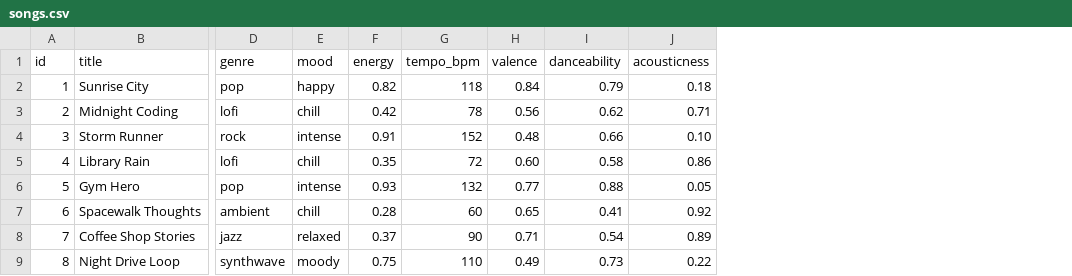
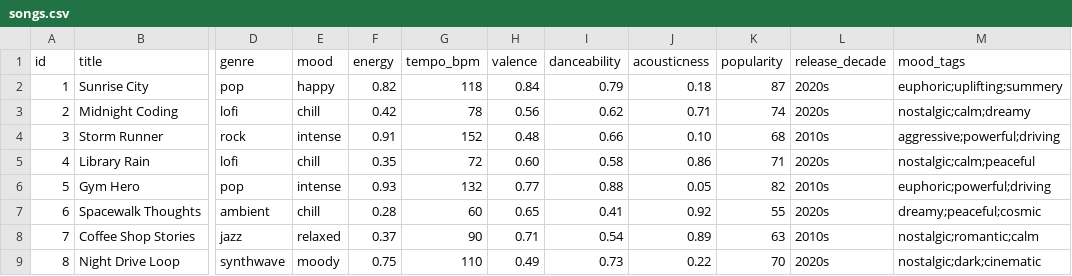
Before and after one commit to abbyuchenna/ai110-module3show-musicrecommendersimulation-starter, a CSV file: data/songs.csv, drawn as a sheet; only a part is shown, gaps mark what is left out; the diff names each change by its address in the sheet, - before the commit and + after, or states it on an @@ line.

```diff
--- a/data/songs.csv
+++ b/data/songs.csv
+column K (popularity), rows 2-9: 87 | 74 | 68 | 71 | 82 | 55 | 63 | 70
+column L (release_decade), rows 2-9: 2020s | 2020s | 2010s | 2020s | 2010s | 2020s | 2010s | 2020s
+column M (mood_tags), rows 2-9: euphoric;uplifting;summery | nostalgic;calm;dreamy | aggressive;powerful;driving | nostalgic;calm;peaceful | euphoric;powerful;driving | dreamy;peaceful;cosmic | nostalgic;romantic;calm | nostalgic;dark;cinematic
```
Also changed, not shown: 11 other files.
